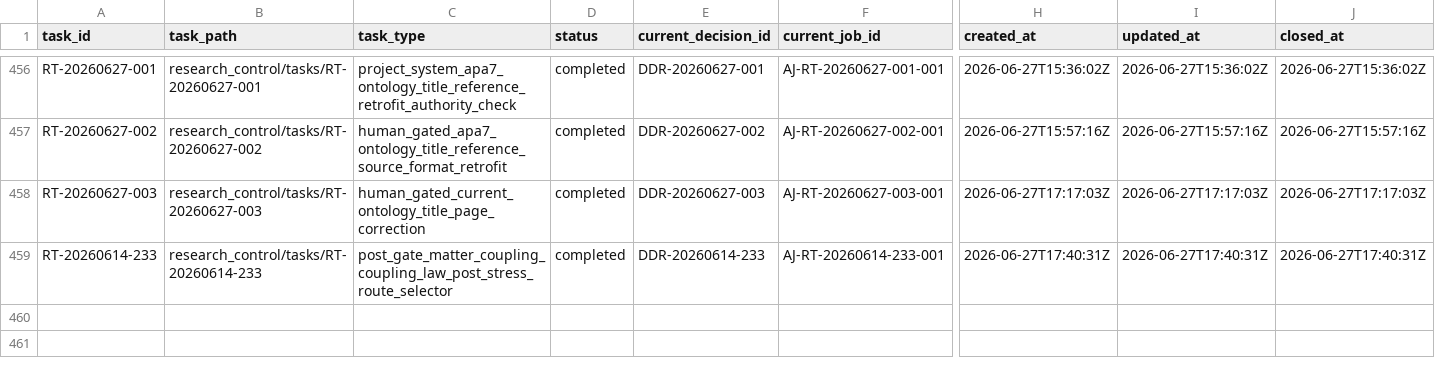
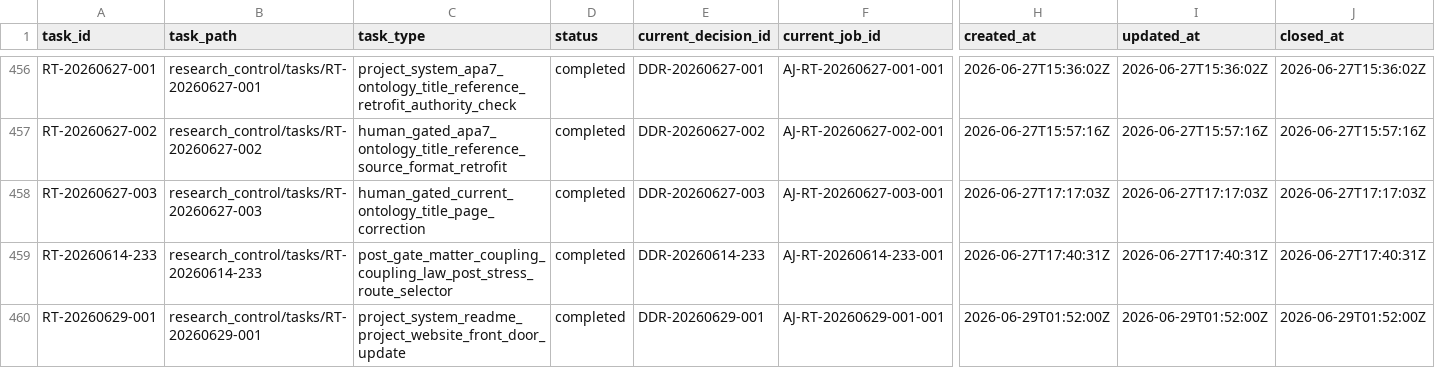
Before and after one commit to AngryOwlAI/The-AEther-Flow, a CSV file: registries/RESEARCH_TASK_REGISTRY.csv, drawn as a sheet; only a part is shown, gaps mark what is left out; rows hold the shown columns only; the diff names each change by its address in the sheet, - before the commit and + after, or states it on an @@ line.

```diff
--- a/registries/RESEARCH_TASK_REGISTRY.csv
+++ b/registries/RESEARCH_TASK_REGISTRY.csv
+row 460: RT-20260629-001 | research_control/tasks/RT-20260629-001 | project_system_readme_project_website_front_door_update | completed | DDR-20260629-001 | AJ-RT-20260629-001-001 | 2026-06-29T01:52:00Z | 2026-06-29T01:52:00Z | 2026-06-29T01:52:00Z
```
Also changed, not shown: registries/AGENT_JOB_REGISTRY.csv, registries/CLAIM_BOUNDARY_REGISTRY.csv, 48 other files.
